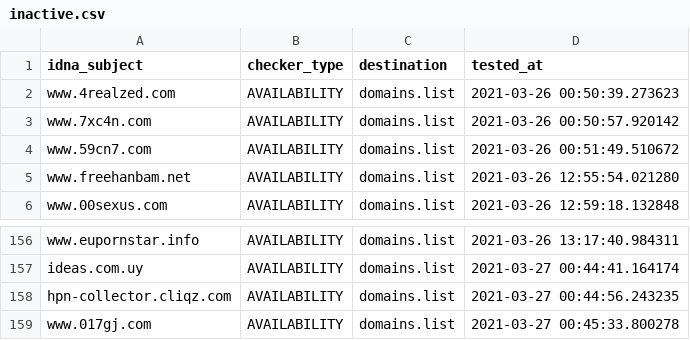
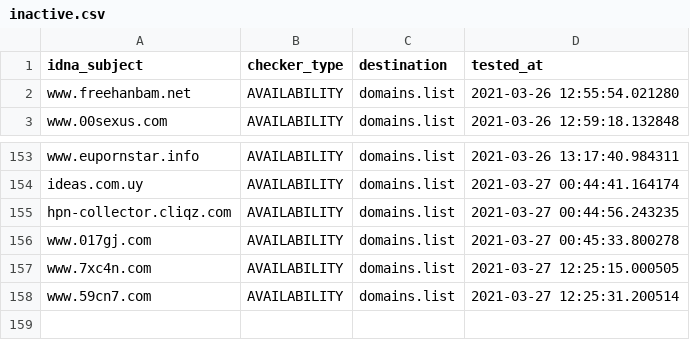
Before and after one commit to Ultimate-Hosts-Blacklist/BaddBoyzHosts, a CSV file: .pyfunceble/inactive.csv, drawn as a sheet; only a part is shown, gaps mark what is left out; removed rows and columns are numbered as before the commit, all else as after; the diff names each change by its address in the sheet, - before the commit and + after, or states it on an @@ line.

```diff
--- a/.pyfunceble/inactive.csv
+++ b/.pyfunceble/inactive.csv
-row 2: www.4realzed.com | AVAILABILITY | domains.list | 2021-03-26 00:50:39.273623
-row 3: www.7xc4n.com | AVAILABILITY | domains.list | 2021-03-26 00:50:57.920142
-row 4: www.59cn7.com | AVAILABILITY | domains.list | 2021-03-26 00:51:49.510672
+row 157: www.7xc4n.com | AVAILABILITY | domains.list | 2021-03-27 12:25:15.000505
+row 158: www.59cn7.com | AVAILABILITY | domains.list | 2021-03-27 12:25:31.200514
```
Also changed, not shown: 18 other files.
